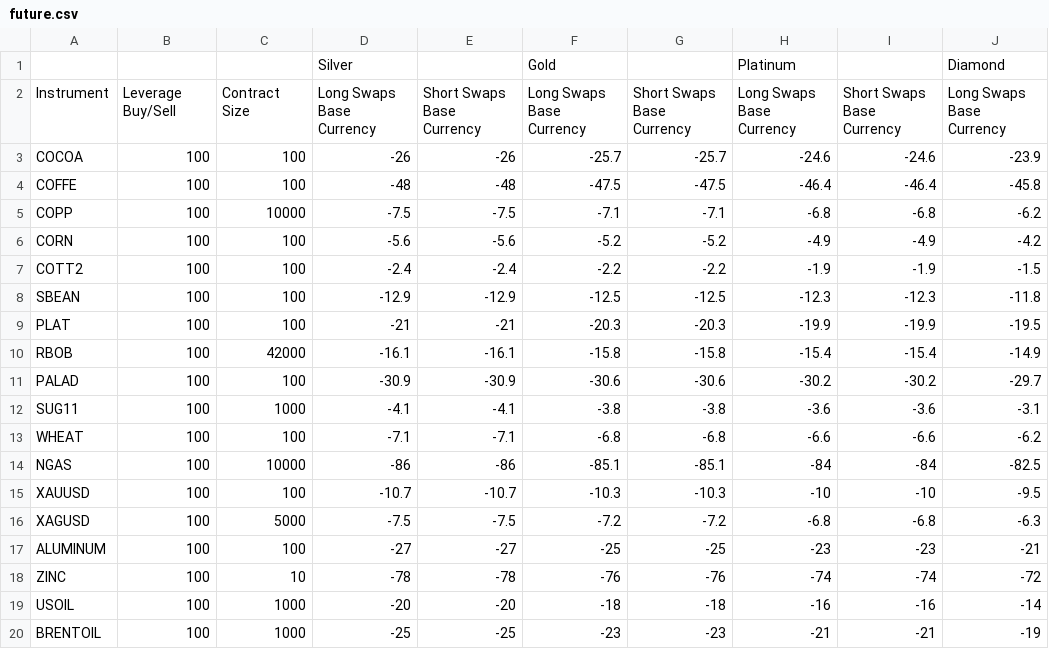
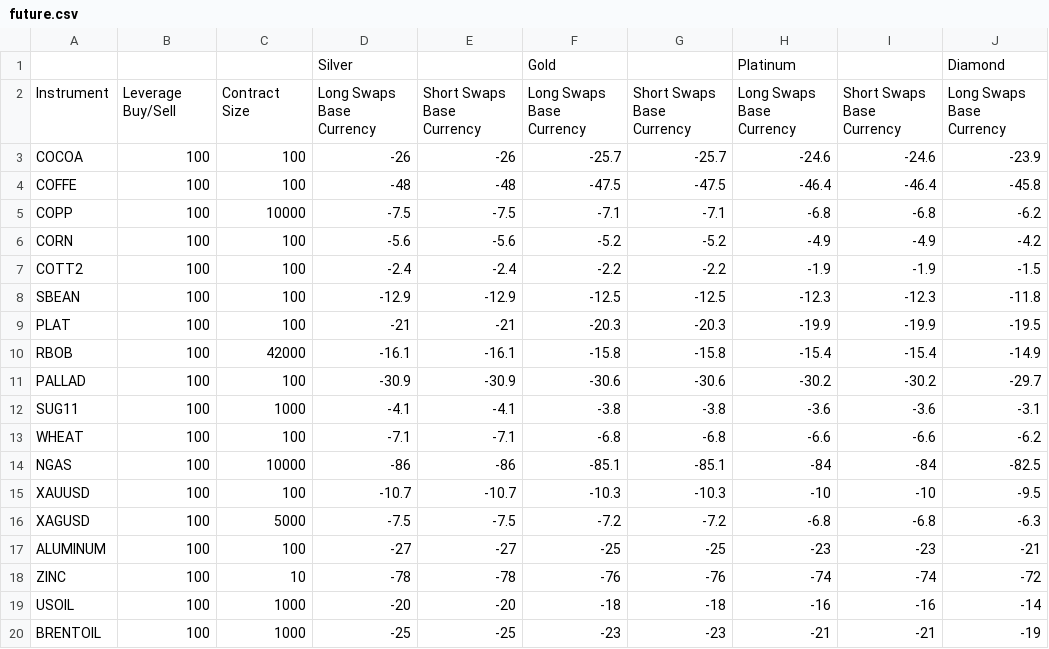
Before and after one commit to OsamaMrwat/testWebsite, a CSV file: public/legal/future.csv, drawn as a sheet; only a part is shown; the diff names each change by its address in the sheet, - before the commit and + after, or states it on an @@ line.

```diff
--- a/public/legal/future.csv
+++ b/public/legal/future.csv
-A11: PALAD
+A11: PALLAD
```
Also changed, not shown: public/legal/cryptos.csv, public/legal/futureI.csv, 3 other files.
